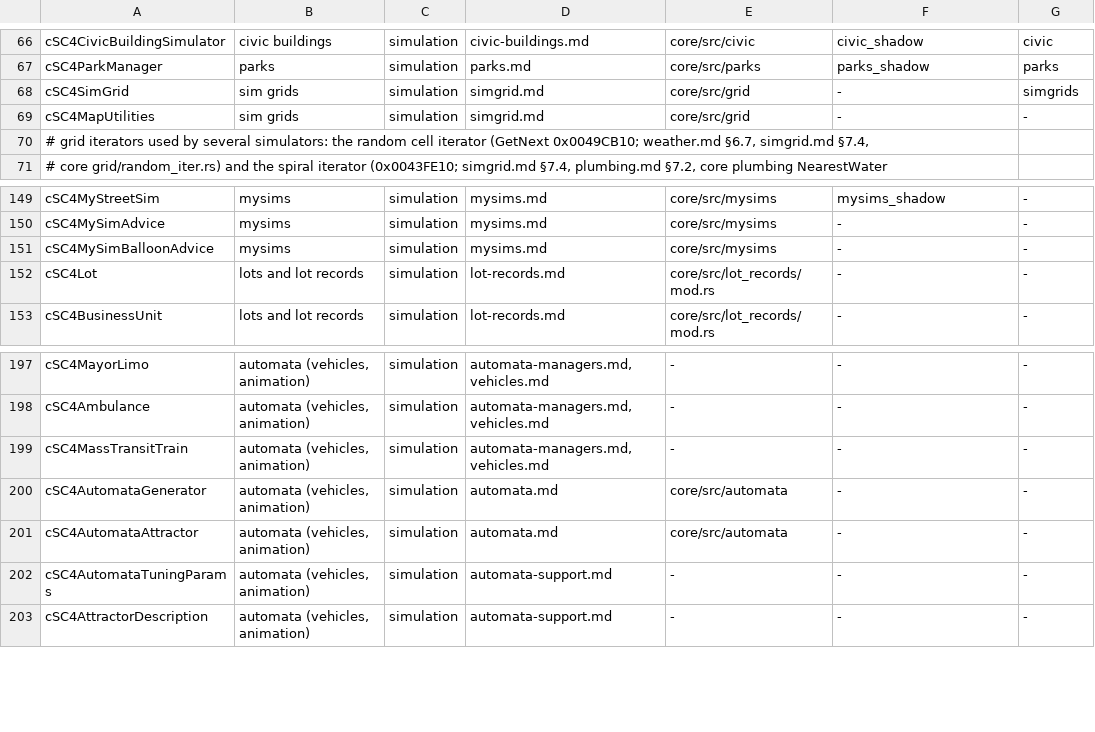
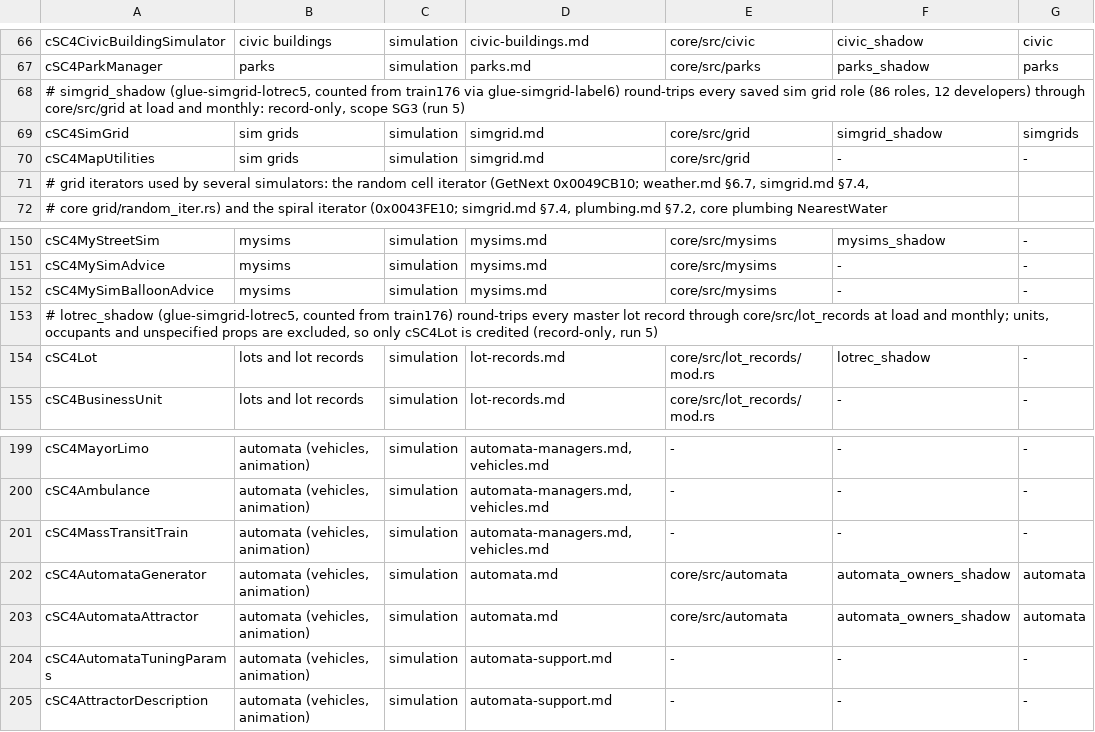
Before and after one commit to LucaSammartino/OpenSC4, a TSV file: tools/coverage-map.tsv, drawn as a sheet; only a part is shown, gaps mark what is left out.

```diff
--- a/tools/coverage-map.tsv
+++ b/tools/coverage-map.tsv
@@ -67,3 +67,4 @@ cSC4CivicBuildingSimulator	civic buildings	simulation	civic-buildings.md	core/sr
 cSC4ParkManager	parks	simulation	parks.md	core/src/parks	parks_shadow	parks
-cSC4SimGrid	sim grids	simulation	simgrid.md	core/src/grid	-	simgrids
+# simgrid_shadow (glue-simgrid-lotrec5, counted from train176 via glue-simgrid-label6) round-trips every saved sim grid role (86 roles, 12 developers) through core/src/grid at load and monthly: record-only, scope SG3 (run 5)
+cSC4SimGrid	sim grids	simulation	simgrid.md	core/src/grid	simgrid_shadow	simgrids
 cSC4MapUtilities	sim grids	simulation	simgrid.md	core/src/grid	-	-
@@ -151,3 +152,4 @@ cSC4MySimAdvice	mysims	simulation	mysims.md	core/src/mysims	-	-
 cSC4MySimBalloonAdvice	mysims	simulation	mysims.md	core/src/mysims	-	-
-cSC4Lot	lots and lot records	simulation	lot-records.md	core/src/lot_records/mod.rs	-	-
+# lotrec_shadow (glue-simgrid-lotrec5, counted from train176) round-trips every master lot record through core/src/lot_records at load and monthly; units, occupants and unspecified props are excluded, so only cSC4Lot is credited (record-only, run 5)
+cSC4Lot	lots and lot records	simulation	lot-records.md	core/src/lot_records/mod.rs	lotrec_shadow	-
 cSC4BusinessUnit	lots and lot records	simulation	lot-records.md	core/src/lot_records/mod.rs	-	-
@@ -199,4 +201,4 @@ cSC4Ambulance	automata (vehicles, animation)	simulation	automata-managers.md, ve
 cSC4MassTransitTrain	automata (vehicles, animation)	simulation	automata-managers.md, vehicles.md	-	-	-
-cSC4AutomataGenerator	automata (vehicles, animation)	simulation	automata.md	core/src/automata	-	-
-cSC4AutomataAttractor	automata (vehicles, animation)	simulation	automata.md	core/src/automata	-	-
+cSC4AutomataGenerator	automata (vehicles, animation)	simulation	automata.md	core/src/automata	automata_owners_shadow	automata
+cSC4AutomataAttractor	automata (vehicles, animation)	simulation	automata.md	core/src/automata	automata_owners_shadow	automata
 cSC4AutomataTuningParams	automata (vehicles, animation)	simulation	automata-support.md	-	-	-
```
Also changed, not shown: 15 other files.
